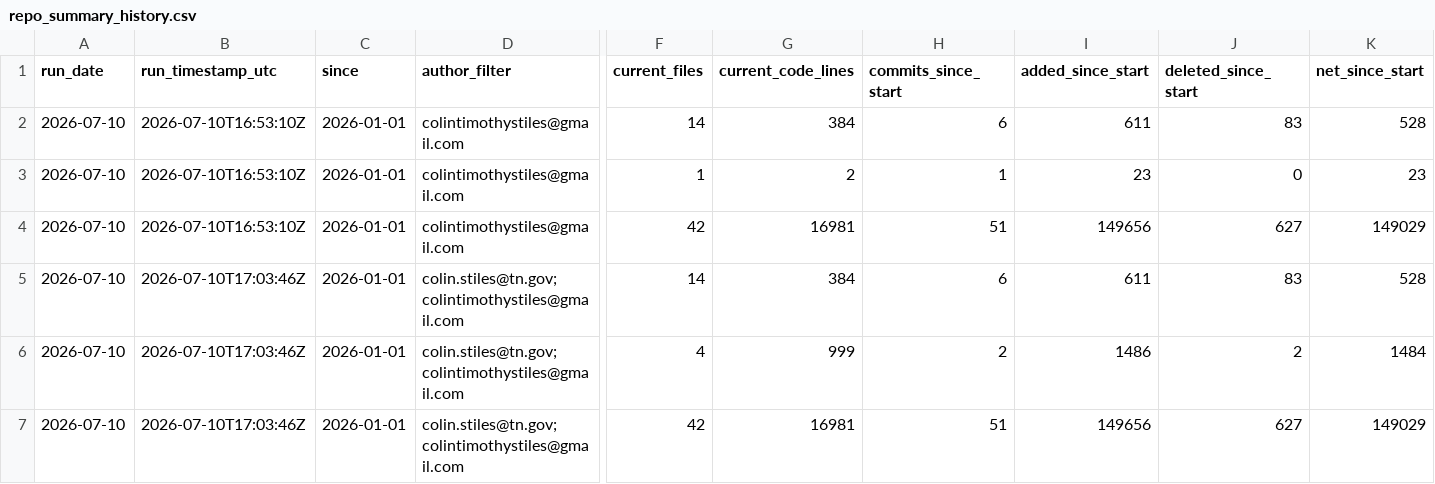
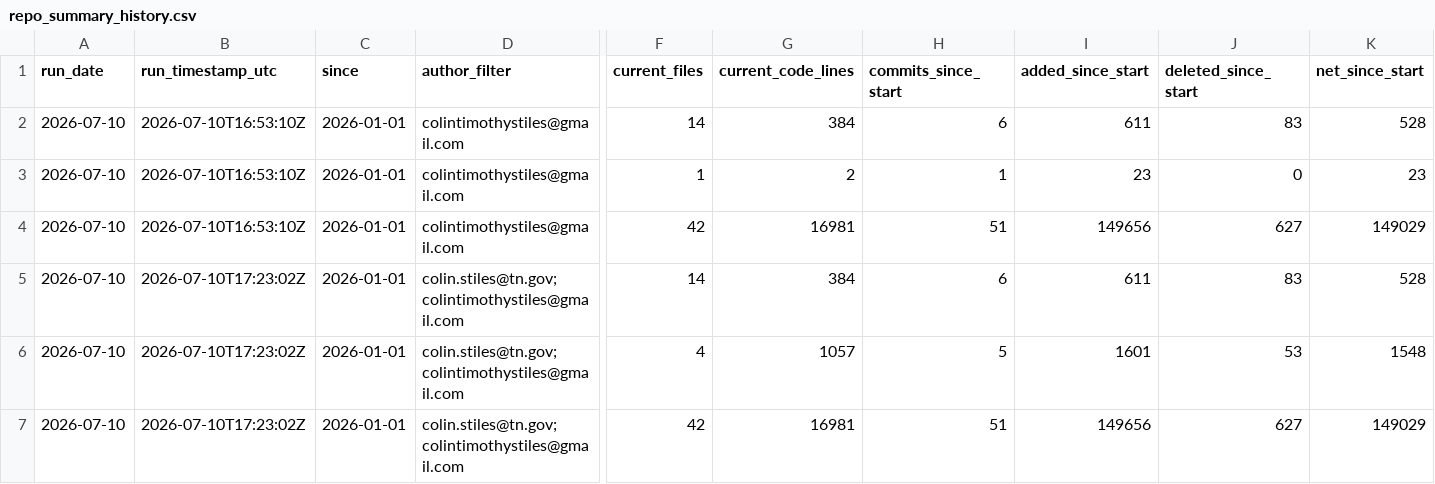
Before and after one commit to colinstiles/cts-code-metrics, a CSV file: data/repo_summary_history.csv, drawn as a sheet; only a part is shown, gaps mark what is left out; the diff names each change by its address in the sheet, - before the commit and + after, or states it on an @@ line.

```diff
--- a/data/repo_summary_history.csv
+++ b/data/repo_summary_history.csv
-B5:B7 (run_timestamp_utc): 2026-07-10T17:03:46Z
+B5:B7 (run_timestamp_utc): 2026-07-10T17:23:02Z
-G6 (current_code_lines): 999
+G6 (current_code_lines): 1057
-H6 (commits_since_start): 2
+H6 (commits_since_start): 5
-I6 (added_since_start): 1486
+I6 (added_since_start): 1601
-J6 (deleted_since_start): 2
+J6 (deleted_since_start): 53
-K6 (net_since_start): 1484
+K6 (net_since_start): 1548
```
Also changed, not shown: data/commit_activity_by_day.csv, data/current_loc_by_language.csv, 5 other files.
